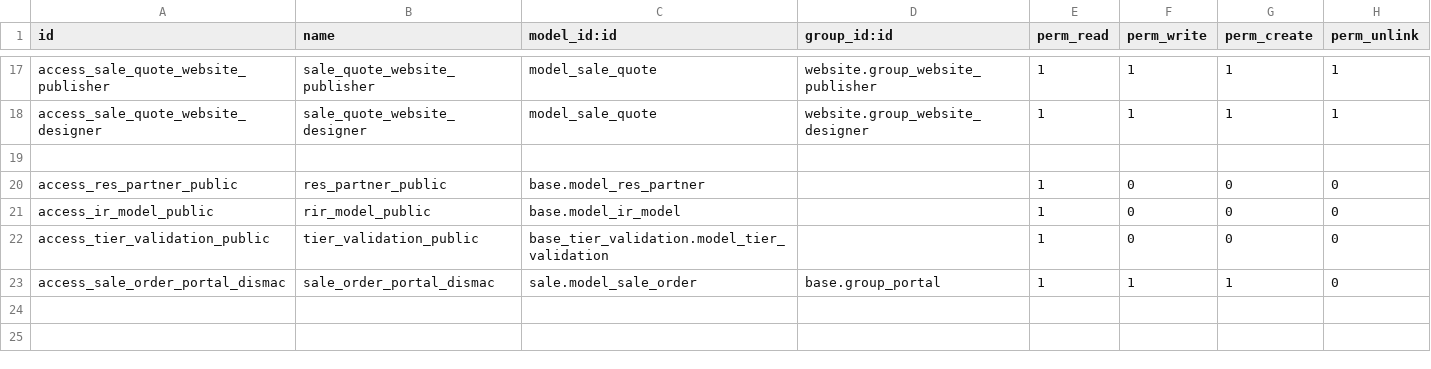
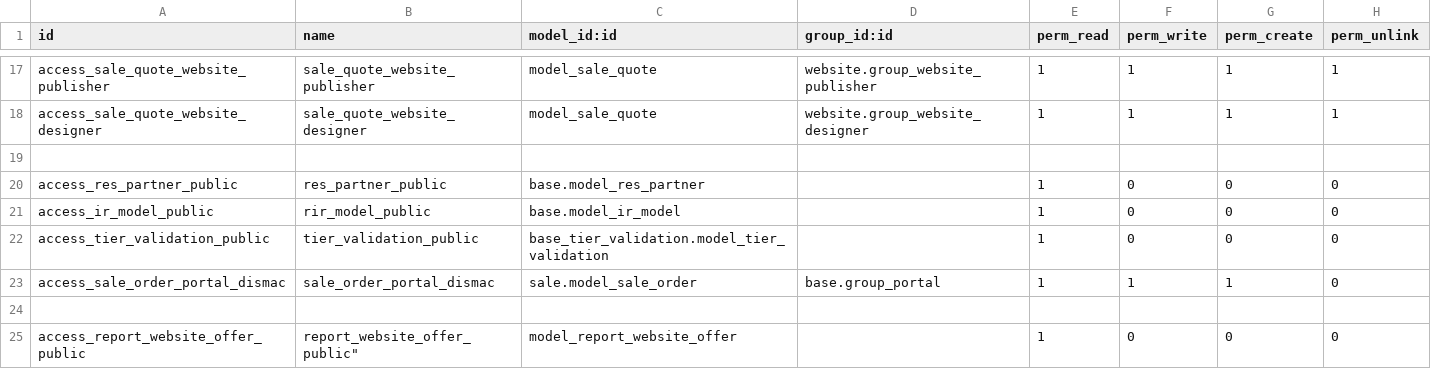
Before and after one commit to Comunitea/CMNT_00152_2018_DIS, a CSV file: project_addons/website_base/security/ir.model.access.csv, drawn as a sheet; only a part is shown, gaps mark what is left out; the diff names each change by its address in the sheet, - before the commit and + after, or states it on an @@ line.

Commit message:
[IMP] website_base: Refactorización de Ofertas

```diff
--- a/project_addons/website_base/security/ir.model.access.csv
+++ b/project_addons/website_base/security/ir.model.access.csv
+row 24: (empty)
+row 25: access_report_website_offer_public | report_website_offer_public" | model_report_website_offer |  | 1 | 0 | 0 | 0
```
Also changed, not shown: 4 other files.
